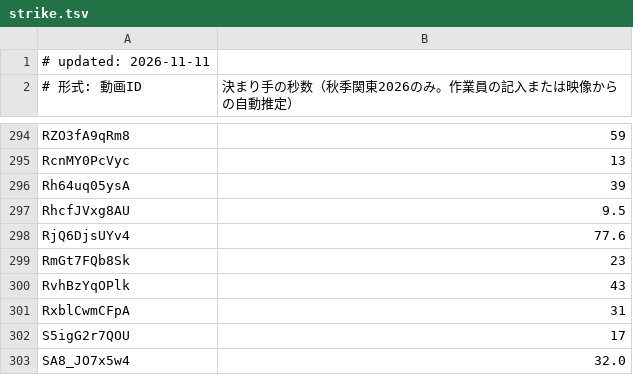
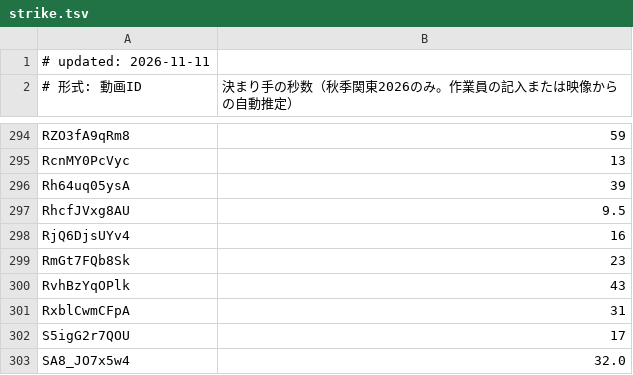
Before and after one commit to sportschanbaragakuseirenmei/member-video-list, a TSV file: data/strike.tsv, drawn as a sheet; only a part is shown, gaps mark what is left out.

```diff
--- a/data/strike.tsv
+++ b/data/strike.tsv
@@ -297,3 +297,3 @@ Rh64uq05ysA	39
 RhcfJVxg8AU	9.5
-RjQ6DjsUYv4	77.6
+RjQ6DjsUYv4	16
 RmGt7FQb8Sk	23
```
